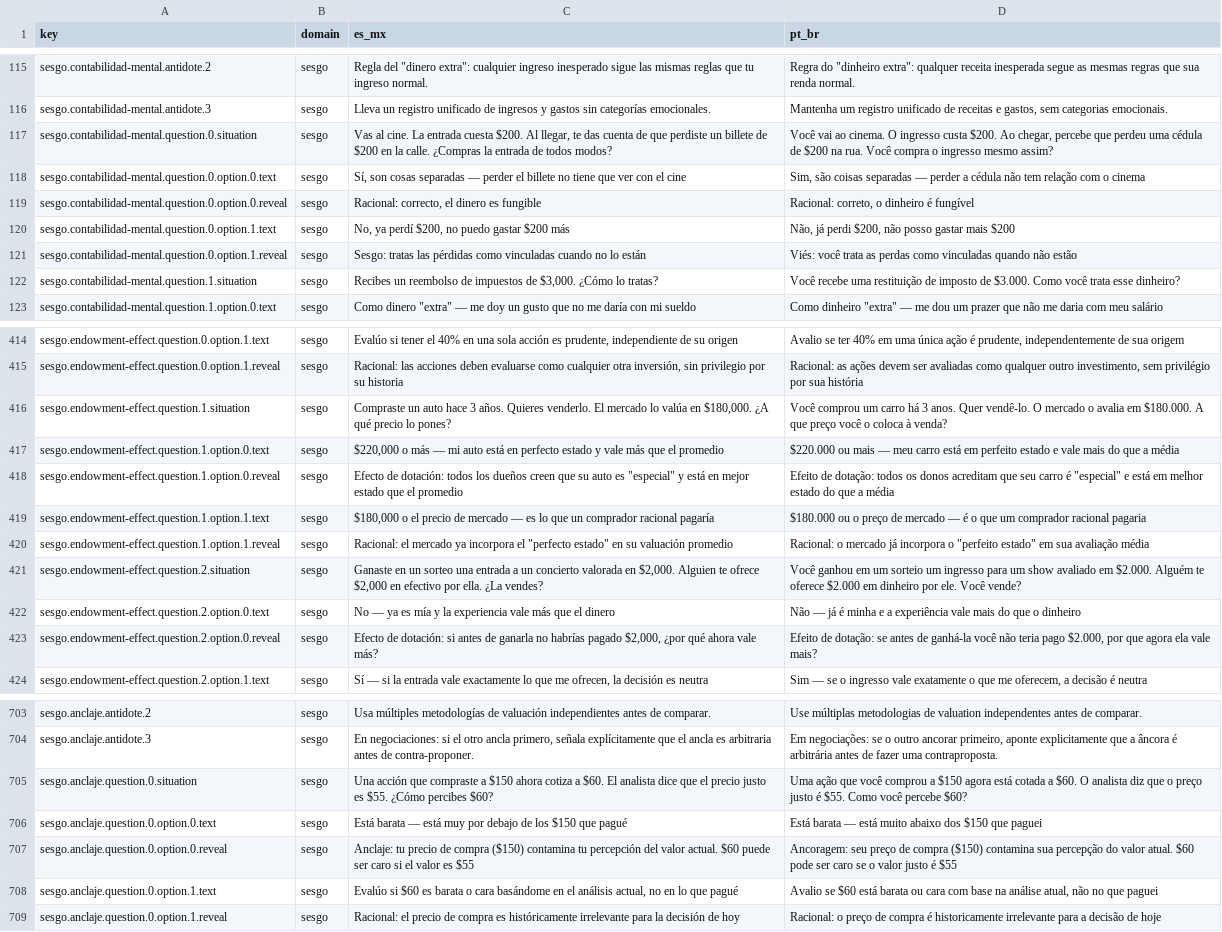
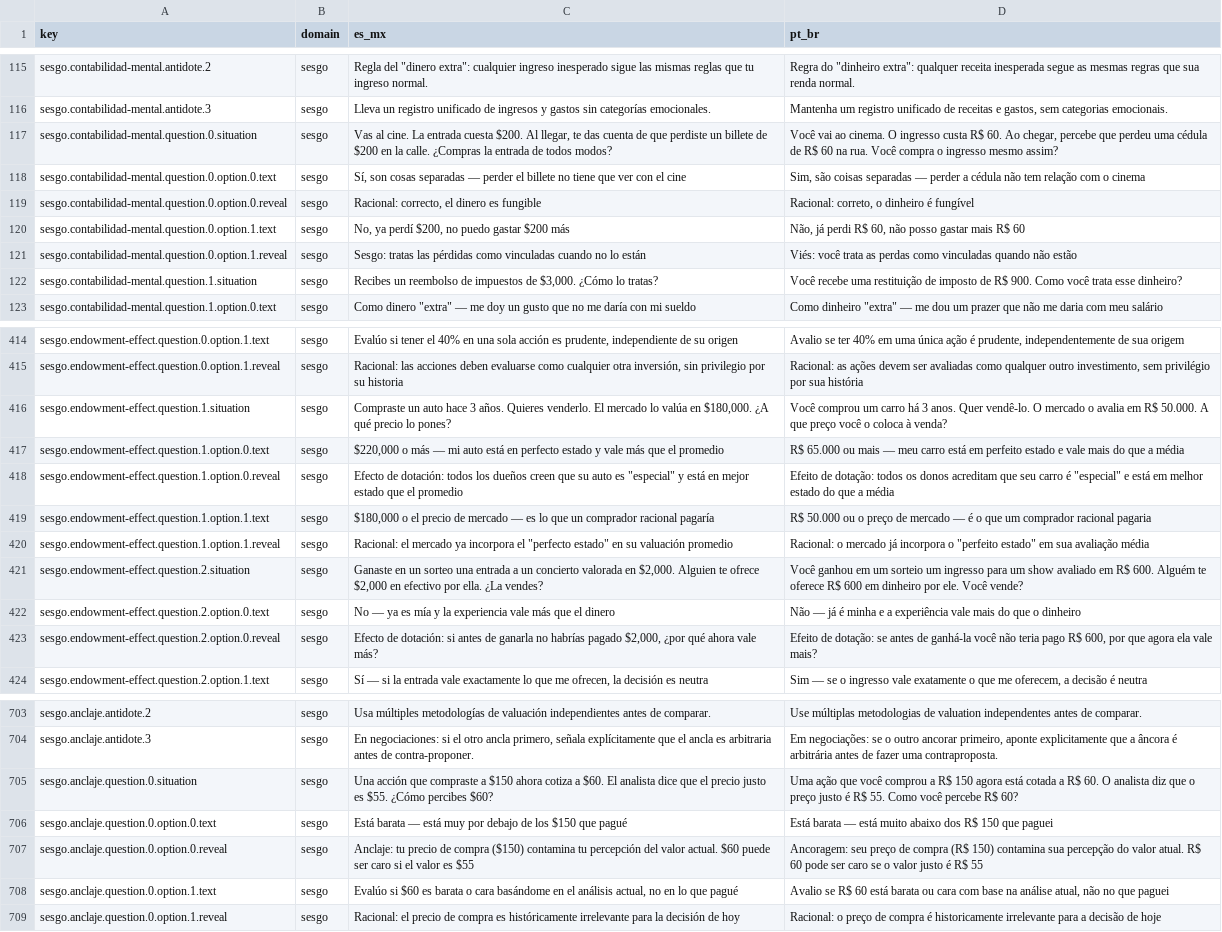
Before and after one commit to RufusTheCoder/finanzas-conductuales, a TSV file: scripts/i18n_ptbr_review.tsv, drawn as a sheet; only a part is shown, gaps mark what is left out; the diff covers the shown part only; the diff names each change by its address in the sheet, - before the commit and + after, or states it on an @@ line.

```diff
--- a/scripts/i18n_ptbr_review.tsv
+++ b/scripts/i18n_ptbr_review.tsv
-D117 (pt_br): …ingresso custa $200. Ao chegar, percebe que perdeu uma cédula de $200 na rua.…
+D117 (pt_br): …ingresso custa R$ 60. Ao chegar, percebe que perdeu uma cédula de R$ 60 na rua.…
-D120 (pt_br): …já perdi $200, não posso gastar mais $200
+D120 (pt_br): …já perdi R$ 60, não posso gastar mais R$ 60
-D122 (pt_br): …imposto de $3.000. Como você…
+D122 (pt_br): …imposto de R$ 900. Como você…
-D416 (pt_br): …avalia em $180.000. A que…
+D416 (pt_br): …avalia em R$ 50.000. A que…
-D417 (pt_br): $220.000 ou mais…
+D417 (pt_br): R$ 65.000 ou mais…
-D419 (pt_br): $180.000 ou o…
+D419 (pt_br): R$ 50.000 ou o…
-D421 (pt_br): …avaliado em $2.000. Alguém te oferece $2.000 em dinheiro…
+D421 (pt_br): …avaliado em R$ 600. Alguém te oferece R$ 600 em dinheiro…
-D423 (pt_br): …teria pago $2.000, por que…
+D423 (pt_br): …teria pago R$ 600, por que…
-D705 (pt_br): …comprou a $150 agora está cotada a $60. O analista diz que o preço justo é $55. Como você percebe $60?
+D705 (pt_br): …comprou a R$ 150 agora está cotada a R$ 60. O analista diz que o preço justo é R$ 55. Como você percebe R$ 60?
-D706 (pt_br): …abaixo dos $150 que paguei
+D706 (pt_br): …abaixo dos R$ 150 que paguei
-D707 (pt_br): …de compra ($150) contamina sua percepção do valor atual. $60 pode ser caro se o valor justo é $55
+D707 (pt_br): …de compra (R$ 150) contamina sua percepção do valor atual. R$ 60 pode ser caro se o valor justo é R$ 55
-D708 (pt_br): Avalio se $60 está barata…
+D708 (pt_br): Avalio se R$ 60 está barata…
```
Also changed, not shown: 40 edited cells elsewhere in this file, 1 other file.
